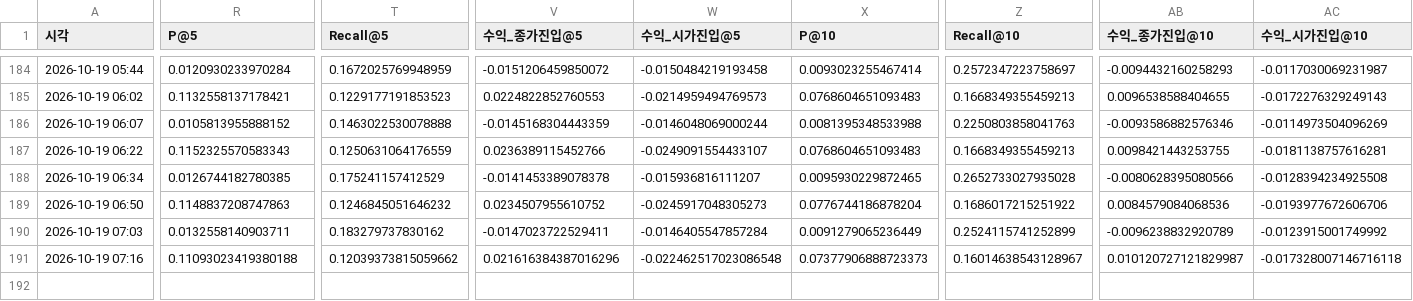
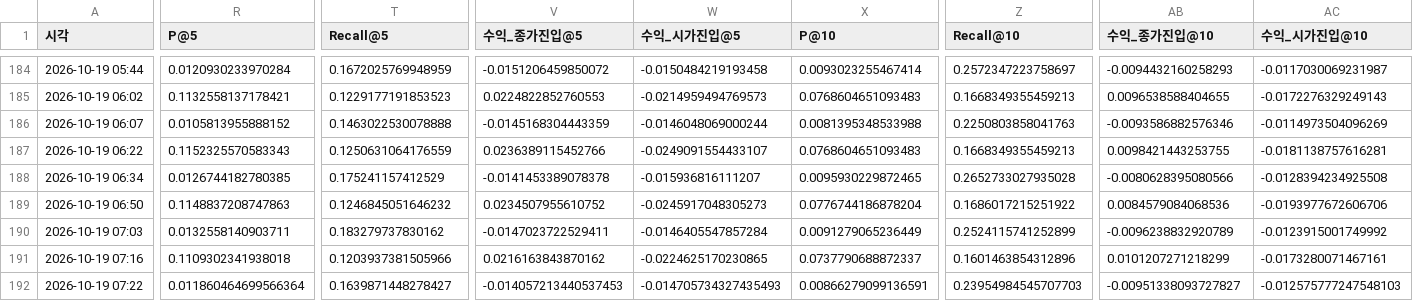
Before and after one commit to hsm0307/Stockmining, a CSV file: outputs/tables/experiments.csv, drawn as a sheet; only a part is shown, gaps mark what is left out; rows hold the shown columns only; the diff covers the shown part only; the diff names each change by its address in the sheet, - before the commit and + after, or states it on an @@ line.

```diff
--- a/outputs/tables/experiments.csv
+++ b/outputs/tables/experiments.csv
-R191 (P@5): 0.11093023419380188
+R191 (P@5): 0.1109302341938018
-T191 (Recall@5): 0.12039373815059662
+T191 (Recall@5): 0.1203937381505966
-V191 (수익_종가진입@5): 0.021616384387016296
+V191 (수익_종가진입@5): 0.0216163843870162
-W191 (수익_시가진입@5): -0.022462517023086548
+W191 (수익_시가진입@5): -0.0224625170230865
-X191 (P@10): 0.07377906888723373
+X191 (P@10): 0.0737790688872337
-Z191 (Recall@10): 0.16014638543128967
+Z191 (Recall@10): 0.1601463854312896
-AB191 (수익_종가진입@10): 0.010120727121829987
+AB191 (수익_종가진입@10): 0.0101207271218299
-AC191 (수익_시가진입@10): -0.017328007146716118
+AC191 (수익_시가진입@10): -0.0173280071467161
+row 192: 2026-10-19 07:22 | 0.011860464699566364 | 0.1639871448278427 | -0.014057213440537453 | -0.014705734327435493 | 0.00866279099136591 | 0.23954984545707703 | -0.00951338093727827 | -0.012575777247548103
```
Also changed, not shown: 4 edited cells elsewhere in this file, outputs/tables/g5_evolve_board_y_down.csv, 2 other files.
